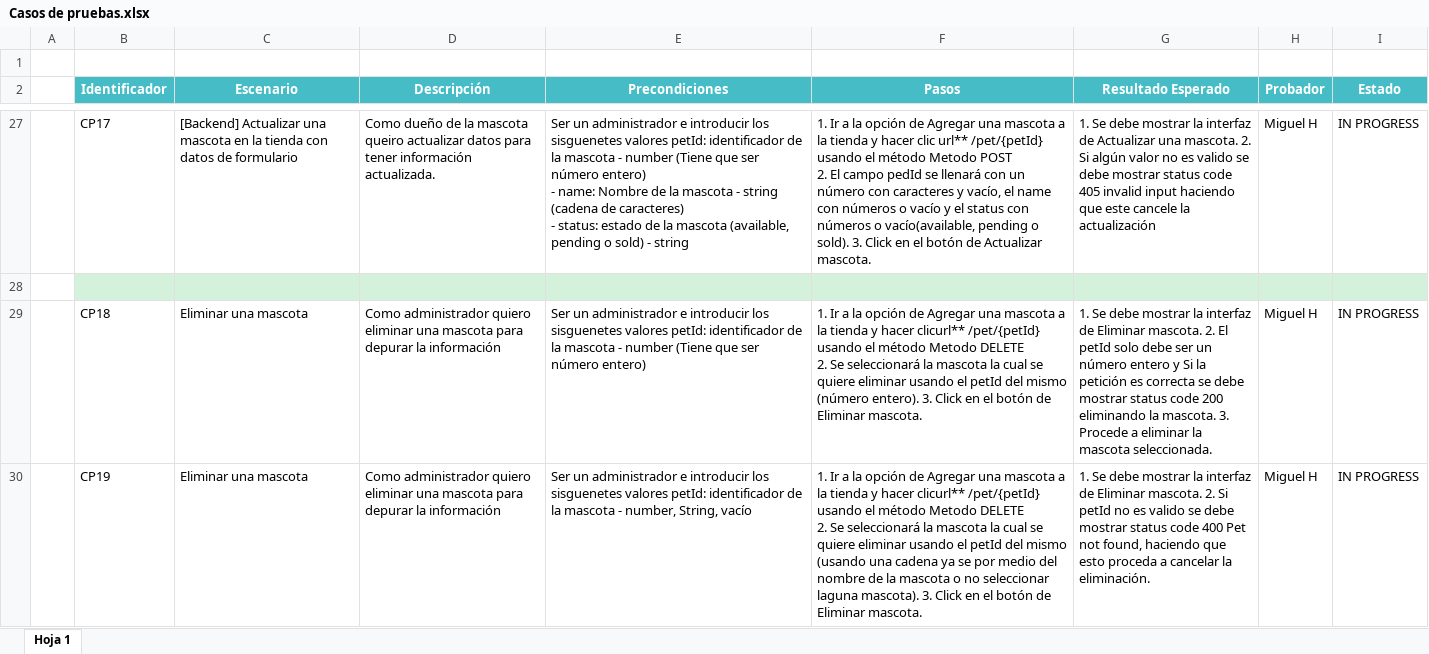
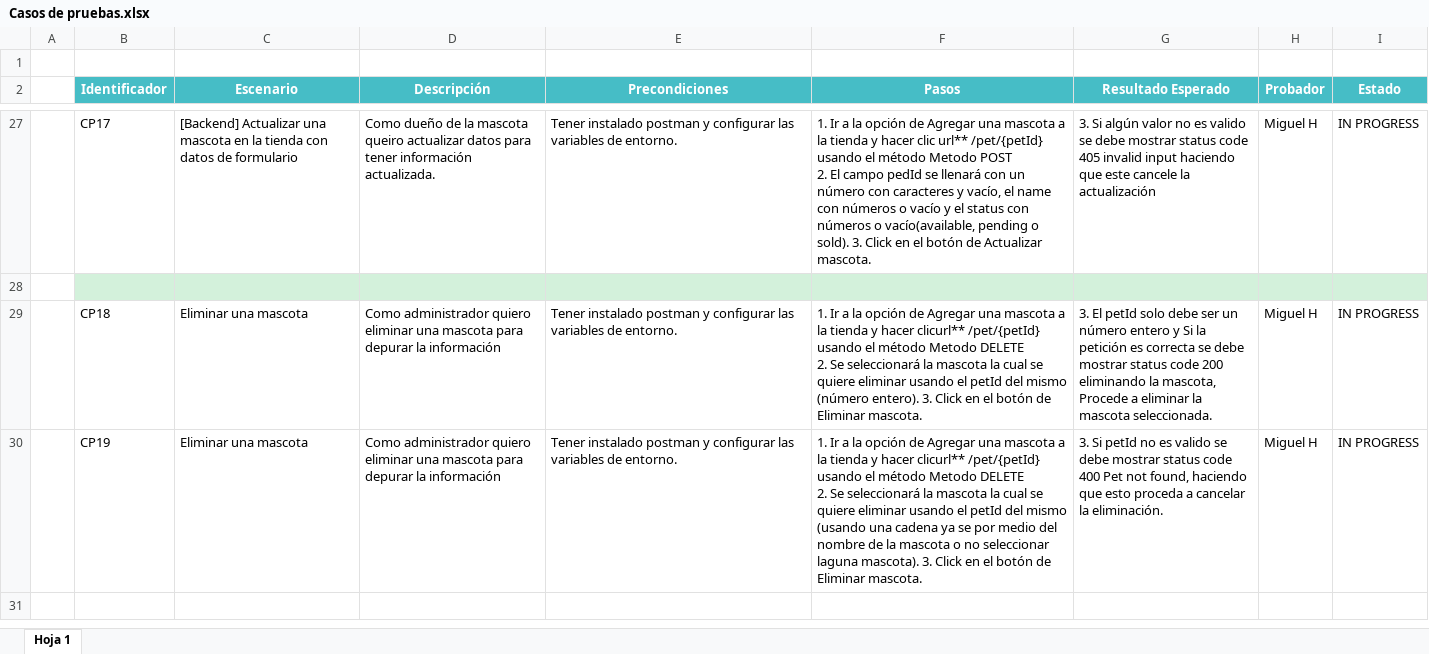
Before and after one commit to MHugoAP/QAproyecAutom, an Excel workbook: DesignAndExecution/Casos de pruebas.xlsx, sheet Hoja 1, drawn as a sheet; only a part is shown, gaps mark what is left out; values as stored, in another font and other column widths than the file's, no borders; ↵ is a line break in a cell; the diff covers the shown part only; the diff names each change by its address in the sheet, - before the commit and + after, or states it on an @@ line.

```diff
--- a/DesignAndExecution/Casos de pruebas.xlsx (sheet Hoja 1)
+++ b/DesignAndExecution/Casos de pruebas.xlsx (sheet Hoja 1)
-E27 (Precondiciones): Ser un administrador e introducir los sisguenetes valores petId: identificador de la mascota - number (Tiene que ser número entero) ↵ - name: Nombre de la mascota - string (cadena de caracteres) ↵ - status: estado de la mascota (available, pending o sold) - string
+E27 (Precondiciones): Tener instalado postman y configurar las variables de entorno.
-G27 (Resultado Esperado): 1. Se debe mostrar la interfaz de Actualizar una mascota. 2. Si algún…
+G27 (Resultado Esperado): 3. Si algún…
-E29 (Precondiciones): Ser un administrador e introducir los sisguenetes valores petId: identificador de la mascota - number (Tiene que ser número entero)
+E29 (Precondiciones): Tener instalado postman y configurar las variables de entorno.
-G29 (Resultado Esperado): 1. Se debe mostrar la interfaz de Eliminar mascota. 2. El petId solo debe ser un número entero y Si la petición es correcta se debe mostrar status code 200 eliminando la mascota. 3. Procede a…
+G29 (Resultado Esperado): 3. El petId solo debe ser un número entero y Si la petición es correcta se debe mostrar status code 200 eliminando la mascota, Procede a…
-E30 (Precondiciones): Ser un administrador e introducir los sisguenetes valores petId: identificador de la mascota - number, String, vacío
+E30 (Precondiciones): Tener instalado postman y configurar las variables de entorno.
-G30 (Resultado Esperado): 1. Se debe mostrar la interfaz de Eliminar mascota. 2. Si petId…
+G30 (Resultado Esperado): 3. Si petId…
```
Also changed, not shown: 33 edited cells elsewhere in this sheet, DesignAndExecution/Bugs PetStore.xlsx.
